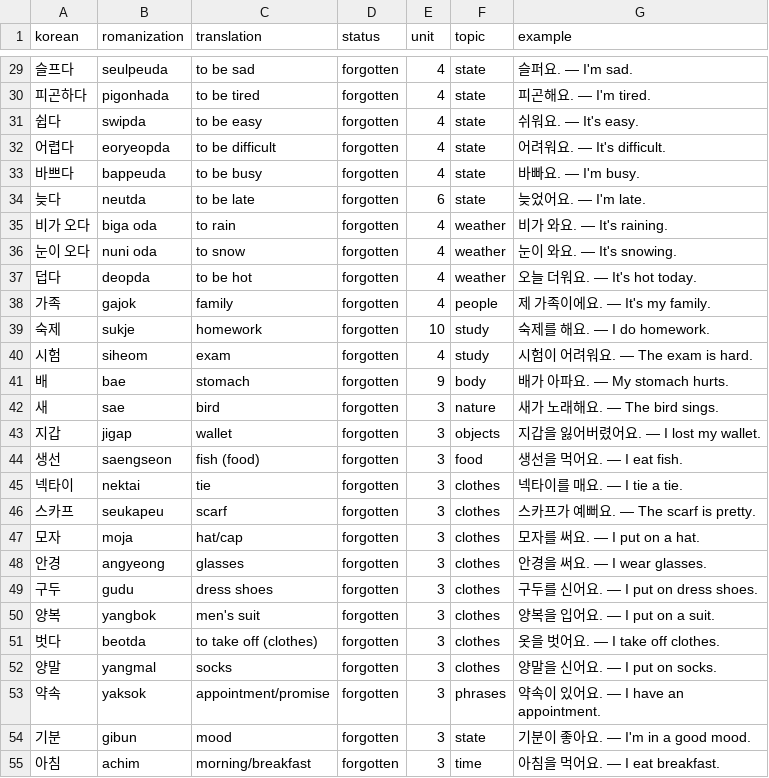
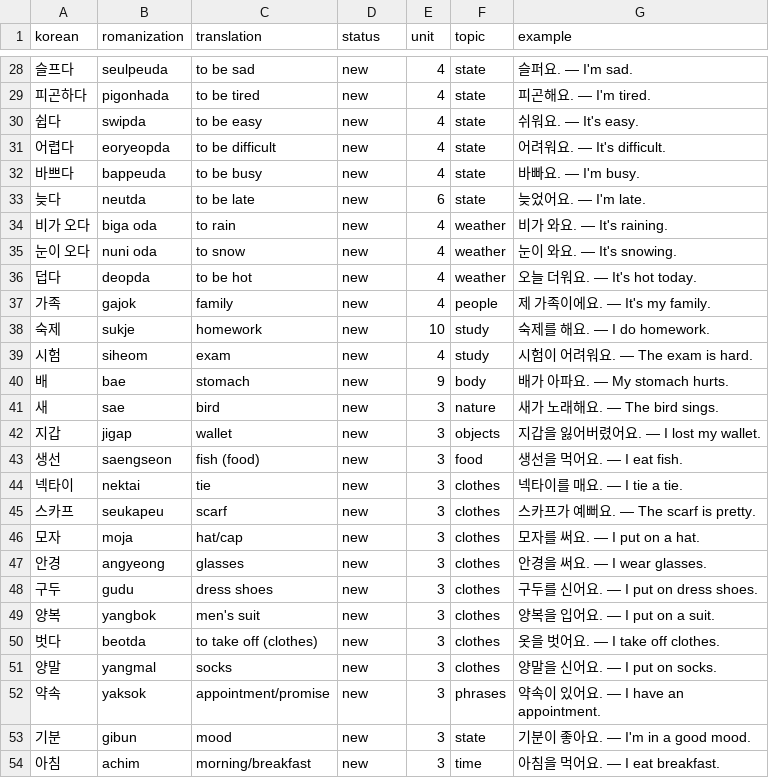
Before and after one commit to Koreaby2026/korean, a CSV file: vocab.csv, drawn as a sheet; only a part is shown, gaps mark what is left out; the diff covers the shown part only.

Commit message:
Simplify Anki: one deck, one direction, reset progress
- Merge 4 synonym duplicates in vocab.csv (사진 찍다, 야채, 신체, 시키다)
- Reset all word statuses to "new" for fresh recall pass
- Drop reverse 한→EN template; keep only EN→한 active recall
- Drop separate korean_forgotten.apkg (use "forgotten" tag instead)
- New MODEL_ID forces Anki to import as fresh deck

408 words → 404 unique; 816 cards → 404 cards.

```diff
--- a/vocab.csv
+++ b/vocab.csv
@@ -29,27 +28,27 @@ korean,romanization,translation,status,unit,topic,example
-슬프다,seulpeuda,to be sad,forgotten,4,state,슬퍼요. — I'm sad.
-피곤하다,pigonhada,to be tired,forgotten,4,state,피곤해요. — I'm tired.
-쉽다,swipda,to be easy,forgotten,4,state,쉬워요. — It's easy.
-어렵다,eoryeopda,to be difficult,forgotten,4,state,어려워요. — It's difficult.
-바쁘다,bappeuda,to be busy,forgotten,4,state,바빠요. — I'm busy.
-늦다,neutda,to be late,forgotten,6,state,늦었어요. — I'm late.
-비가 오다,biga oda,to rain,forgotten,4,weather,비가 와요. — It's raining.
-눈이 오다,nuni oda,to snow,forgotten,4,weather,눈이 와요. — It's snowing.
-덥다,deopda,to be hot,forgotten,4,weather,오늘 더워요. — It's hot today.
-가족,gajok,family,forgotten,4,people,제 가족이에요. — It's my family.
-숙제,sukje,homework,forgotten,10,study,숙제를 해요. — I do homework.
-시험,siheom,exam,forgotten,4,study,시험이 어려워요. — The exam is hard.
-배,bae,stomach,forgotten,9,body,배가 아파요. — My stomach hurts.
-새,sae,bird,forgotten,3,nature,새가 노래해요. — The bird sings.
-지갑,jigap,wallet,forgotten,3,objects,지갑을 잃어버렸어요. — I lost my wallet.
-생선,saengseon,fish (food),forgotten,3,food,생선을 먹어요. — I eat fish.
-넥타이,nektai,tie,forgotten,3,clothes,넥타이를 매요. — I tie a tie.
-스카프,seukapeu,scarf,forgotten,3,clothes,스카프가 예뻐요. — The scarf is pretty.
-모자,moja,hat/cap,forgotten,3,clothes,모자를 써요. — I put on a hat.
-안경,angyeong,glasses,forgotten,3,clothes,안경을 써요. — I wear glasses.
-구두,gudu,dress shoes,forgotten,3,clothes,구두를 신어요. — I put on dress shoes.
-양복,yangbok,men's suit,forgotten,3,clothes,양복을 입어요. — I put on a suit.
-벗다,beotda,to take off (clothes),forgotten,3,clothes,옷을 벗어요. — I take off clothes.
-양말,yangmal,socks,forgotten,3,clothes,양말을 신어요. — I put on socks.
-약속,yaksok,appointment/promise,forgotten,3,phrases,약속이 있어요. — I have an appointment.
-기분,gibun,mood,forgotten,3,state,기분이 좋아요. — I'm in a good mood.
-아침,achim,morning/breakfast,forgotten,3,time,아침을 먹어요. — I eat breakfast.
+슬프다,seulpeuda,to be sad,new,4,state,슬퍼요. — I'm sad.
+피곤하다,pigonhada,to be tired,new,4,state,피곤해요. — I'm tired.
+쉽다,swipda,to be easy,new,4,state,쉬워요. — It's easy.
+어렵다,eoryeopda,to be difficult,new,4,state,어려워요. — It's difficult.
+바쁘다,bappeuda,to be busy,new,4,state,바빠요. — I'm busy.
+늦다,neutda,to be late,new,6,state,늦었어요. — I'm late.
+비가 오다,biga oda,to rain,new,4,weather,비가 와요. — It's raining.
+눈이 오다,nuni oda,to snow,new,4,weather,눈이 와요. — It's snowing.
+덥다,deopda,to be hot,new,4,weather,오늘 더워요. — It's hot today.
+가족,gajok,family,new,4,people,제 가족이에요. — It's my family.
+숙제,sukje,homework,new,10,study,숙제를 해요. — I do homework.
+시험,siheom,exam,new,4,study,시험이 어려워요. — The exam is hard.
+배,bae,stomach,new,9,body,배가 아파요. — My stomach hurts.
+새,sae,bird,new,3,nature,새가 노래해요. — The bird sings.
+지갑,jigap,wallet,new,3,objects,지갑을 잃어버렸어요. — I lost my wallet.
+생선,saengseon,fish (food),new,3,food,생선을 먹어요. — I eat fish.
+넥타이,nektai,tie,new,3,clothes,넥타이를 매요. — I tie a tie.
+스카프,seukapeu,scarf,new,3,clothes,스카프가 예뻐요. — The scarf is pretty.
+모자,moja,hat/cap,new,3,clothes,모자를 써요. — I put on a hat.
+안경,angyeong,glasses,new,3,clothes,안경을 써요. — I wear glasses.
+구두,gudu,dress shoes,new,3,clothes,구두를 신어요. — I put on dress shoes.
+양복,yangbok,men's suit,new,3,clothes,양복을 입어요. — I put on a suit.
+벗다,beotda,to take off (clothes),new,3,clothes,옷을 벗어요. — I take off clothes.
+양말,yangmal,socks,new,3,clothes,양말을 신어요. — I put on socks.
+약속,yaksok,appointment/promise,new,3,phrases,약속이 있어요. — I have an appointment.
+기분,gibun,mood,new,3,state,기분이 좋아요. — I'm in a good mood.
+아침,achim,morning/breakfast,new,3,time,아침을 먹어요. — I eat breakfast.
```
Also changed, not shown: 4 removed rows and 128 edited cells elsewhere in this file, 4 other files.
